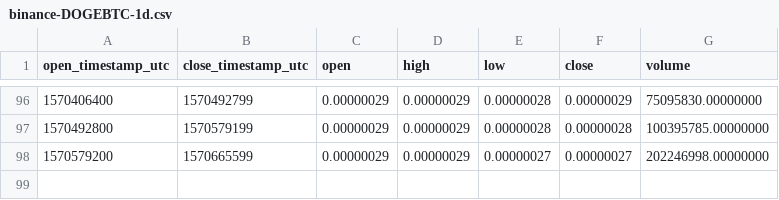
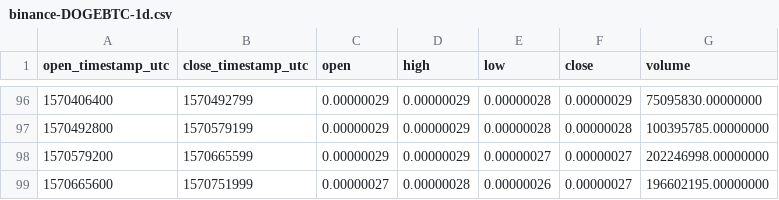
Before and after one commit to cryptobigbro/binance-DOGEBTC, a CSV file: binance-DOGEBTC-1d.csv, drawn as a sheet; only a part is shown, gaps mark what is left out; the diff names each change by its address in the sheet, - before the commit and + after, or states it on an @@ line.

```diff
--- a/binance-DOGEBTC-1d.csv
+++ b/binance-DOGEBTC-1d.csv
+row 99: 1570665600 | 1570751999 | 0.00000027 | 0.00000028 | 0.00000026 | 0.00000027 | 196602195.00000000
```
Also changed, not shown: binance-DOGEBTC-1h.csv.
